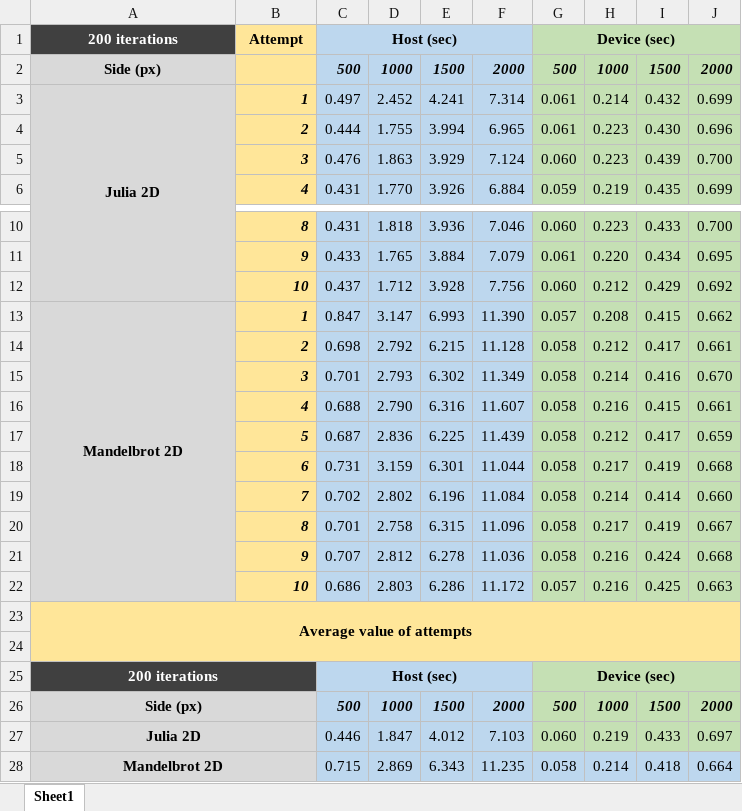
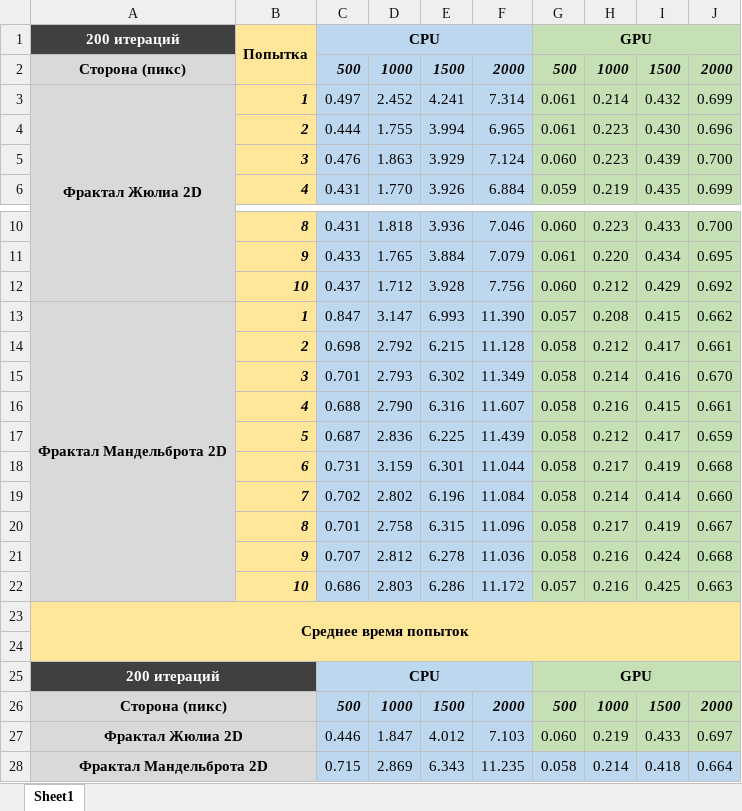
Before and after one commit to EugenyCh/ZFolder, an Excel workbook: Time 2D — копия.xlsx, sheet Sheet1, drawn as a sheet; only a part is shown, gaps mark what is left out; values as stored, in another font and other column widths than the file's, no borders; charts and pictures not drawn; removed rows and columns are numbered as before the commit, all else as after; the diff names each change by its address in the sheet, - before the commit and + after, or states it on an @@ line.

Commit message:
Time ~2

```diff
--- a/Time 2D — копия.xlsx (sheet Sheet1)
+++ b/Time 2D — копия.xlsx (sheet Sheet1)
-row 1: 200 iterations | Attempt | Host (sec) |  |  |  | Device (sec)
+row 1: 200 итераций | Попытка | CPU |  |  |  | GPU
-A2: Side (px)
+A2: Сторона (пикс)
-A3: Julia 2D
+A3: Фрактал Жюлиа 2D
-A13: Mandelbrot 2D
+A13: Фрактал Мандельброта 2D
-A23: Average value of attempts
+A23: Среднее время попыток
-row 25: 200 iterations |  | Host (sec) |  |  |  | Device (sec)
+row 25: 200 итераций |  | CPU |  |  |  | GPU
-A26: Side (px)
+A26: Сторона (пикс)
-A27: Julia 2D
+A27: Фрактал Жюлиа 2D
-A28: Mandelbrot 2D
+A28: Фрактал Мандельброта 2D
```
Also changed, not shown: charts or pictures, Time 2D.xlsx.
